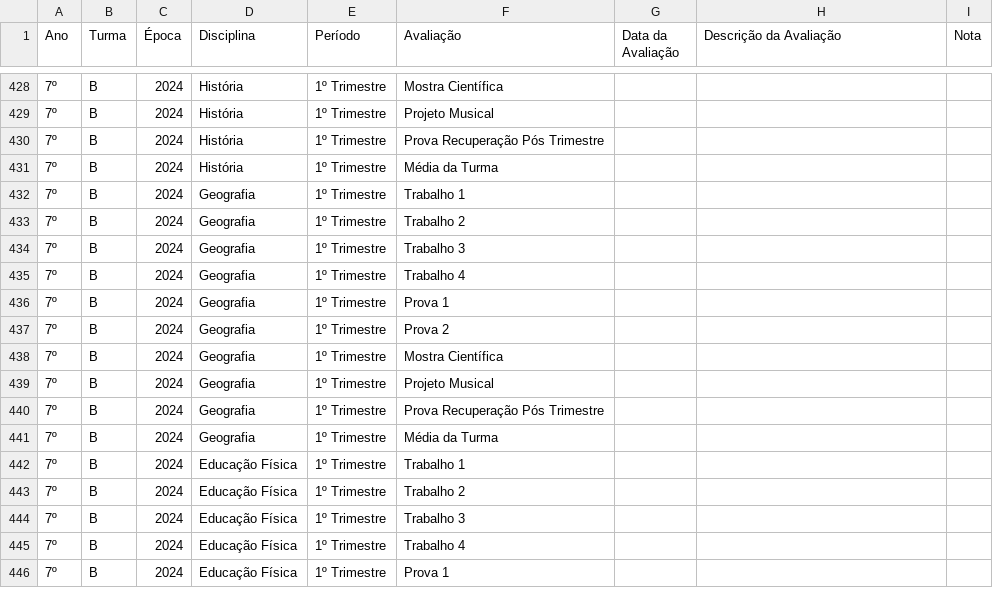
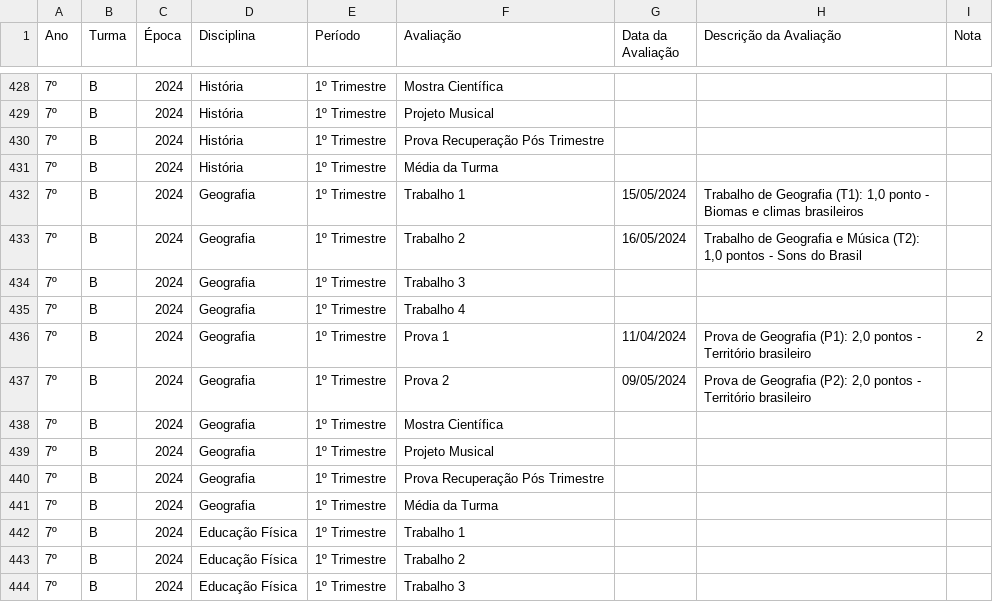
Before and after one commit to mauriciopassos/notas_cetec_augusto, a CSV file: src/df_notas_cetec_augusto.csv, drawn as a sheet; only a part is shown, gaps mark what is left out; the shorter side is filled out with more unchanged rows; the diff names each change by its address in the sheet, - before the commit and + after, or states it on an @@ line.

Commit message:
upload new csv data

```diff
--- a/src/df_notas_cetec_augusto.csv
+++ b/src/df_notas_cetec_augusto.csv
-G432 (Data da Avaliação): (empty)
+G432 (Data da Avaliação): 15/05/2024
-H432 (Descrição da Avaliação): (empty)
+H432 (Descrição da Avaliação): Trabalho de Geografia (T1): 1,0 ponto - Biomas e climas brasileiros
-G433 (Data da Avaliação): (empty)
+G433 (Data da Avaliação): 16/05/2024
-H433 (Descrição da Avaliação): (empty)
+H433 (Descrição da Avaliação): Trabalho de Geografia e Música (T2): 1,0 pontos - Sons do Brasil
-G436 (Data da Avaliação): (empty)
+G436 (Data da Avaliação): 11/04/2024
-H436 (Descrição da Avaliação): (empty)
+H436 (Descrição da Avaliação): Prova de Geografia (P1): 2,0 pontos - Território brasileiro
-I436 (Nota): (empty)
+I436 (Nota): 2
-G437 (Data da Avaliação): (empty)
+G437 (Data da Avaliação): 09/05/2024
-H437 (Descrição da Avaliação): (empty)
+H437 (Descrição da Avaliação): Prova de Geografia (P2): 2,0 pontos - Território brasileiro
```
